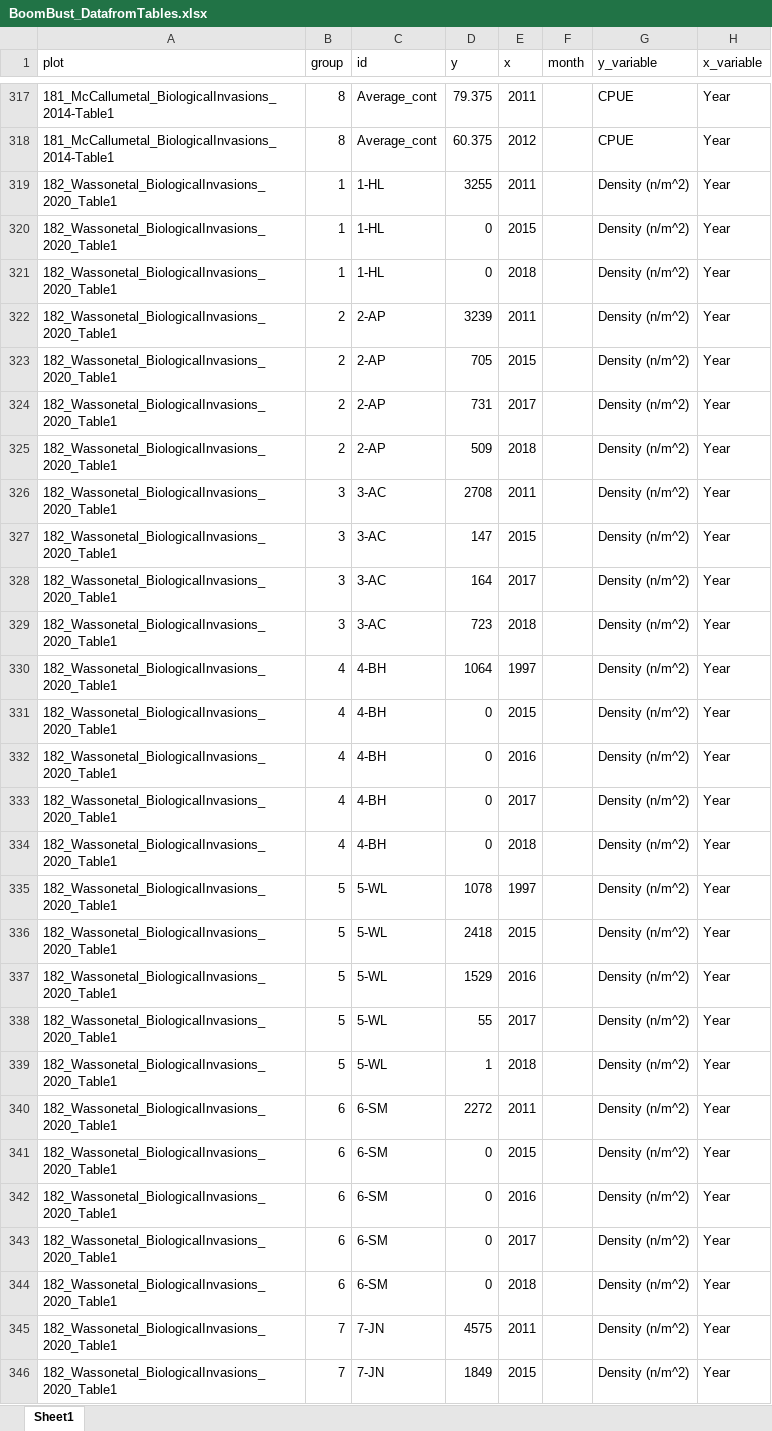
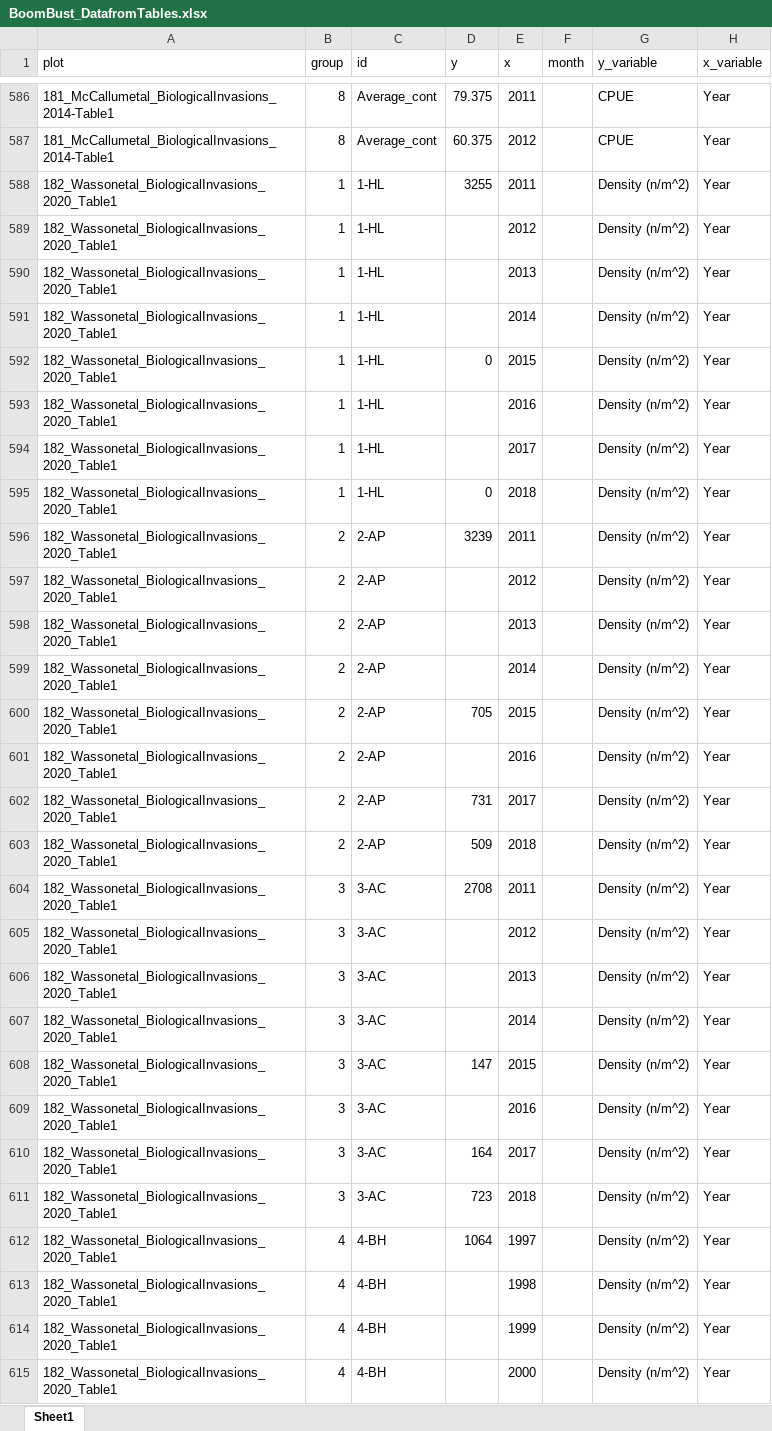
Before and after one commit to nbarrus1/boom-bust, an Excel workbook: data/BoomBust_DatafromTables.xlsx, sheet Sheet1, drawn as a sheet; only a part is shown, gaps mark what is left out; the shorter side is filled out with more unchanged rows; values as stored, in another font and other column widths than the file's, no borders; the diff covers the shown part only; the diff names each change by its address in the sheet, - before the commit and + after, or states it on an @@ line.

```diff
--- a/data/BoomBust_DatafromTables.xlsx (sheet Sheet1)
+++ b/data/BoomBust_DatafromTables.xlsx (sheet Sheet1)
+row 589: 182_Wassonetal_BiologicalInvasions_2020_Table1 | 1 | 1-HL |  | 2012 |  | Density (n/m^2) | Year
+row 590: 182_Wassonetal_BiologicalInvasions_2020_Table1 | 1 | 1-HL |  | 2013 |  | Density (n/m^2) | Year
+row 591: 182_Wassonetal_BiologicalInvasions_2020_Table1 | 1 | 1-HL |  | 2014 |  | Density (n/m^2) | Year
+row 593: 182_Wassonetal_BiologicalInvasions_2020_Table1 | 1 | 1-HL |  | 2016 |  | Density (n/m^2) | Year
+row 594: 182_Wassonetal_BiologicalInvasions_2020_Table1 | 1 | 1-HL |  | 2017 |  | Density (n/m^2) | Year
+row 597: 182_Wassonetal_BiologicalInvasions_2020_Table1 | 2 | 2-AP |  | 2012 |  | Density (n/m^2) | Year
+row 598: 182_Wassonetal_BiologicalInvasions_2020_Table1 | 2 | 2-AP |  | 2013 |  | Density (n/m^2) | Year
+row 599: 182_Wassonetal_BiologicalInvasions_2020_Table1 | 2 | 2-AP |  | 2014 |  | Density (n/m^2) | Year
+row 601: 182_Wassonetal_BiologicalInvasions_2020_Table1 | 2 | 2-AP |  | 2016 |  | Density (n/m^2) | Year
+row 605: 182_Wassonetal_BiologicalInvasions_2020_Table1 | 3 | 3-AC |  | 2012 |  | Density (n/m^2) | Year
+row 606: 182_Wassonetal_BiologicalInvasions_2020_Table1 | 3 | 3-AC |  | 2013 |  | Density (n/m^2) | Year
+row 607: 182_Wassonetal_BiologicalInvasions_2020_Table1 | 3 | 3-AC |  | 2014 |  | Density (n/m^2) | Year
+row 609: 182_Wassonetal_BiologicalInvasions_2020_Table1 | 3 | 3-AC |  | 2016 |  | Density (n/m^2) | Year
+row 613: 182_Wassonetal_BiologicalInvasions_2020_Table1 | 4 | 4-BH |  | 1998 |  | Density (n/m^2) | Year
+row 614: 182_Wassonetal_BiologicalInvasions_2020_Table1 | 4 | 4-BH |  | 1999 |  | Density (n/m^2) | Year
+row 615: 182_Wassonetal_BiologicalInvasions_2020_Table1 | 4 | 4-BH |  | 2000 |  | Density (n/m^2) | Year
```
Also changed, not shown: 360 added rows and 2 edited cells elsewhere in this sheet, 11 other files.
